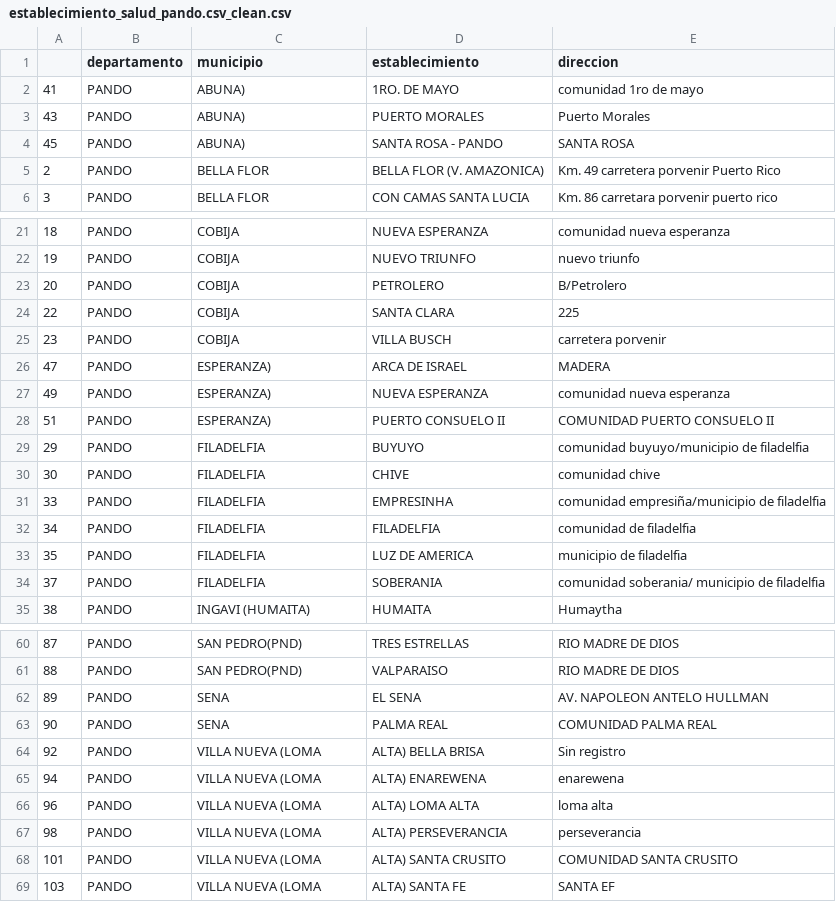
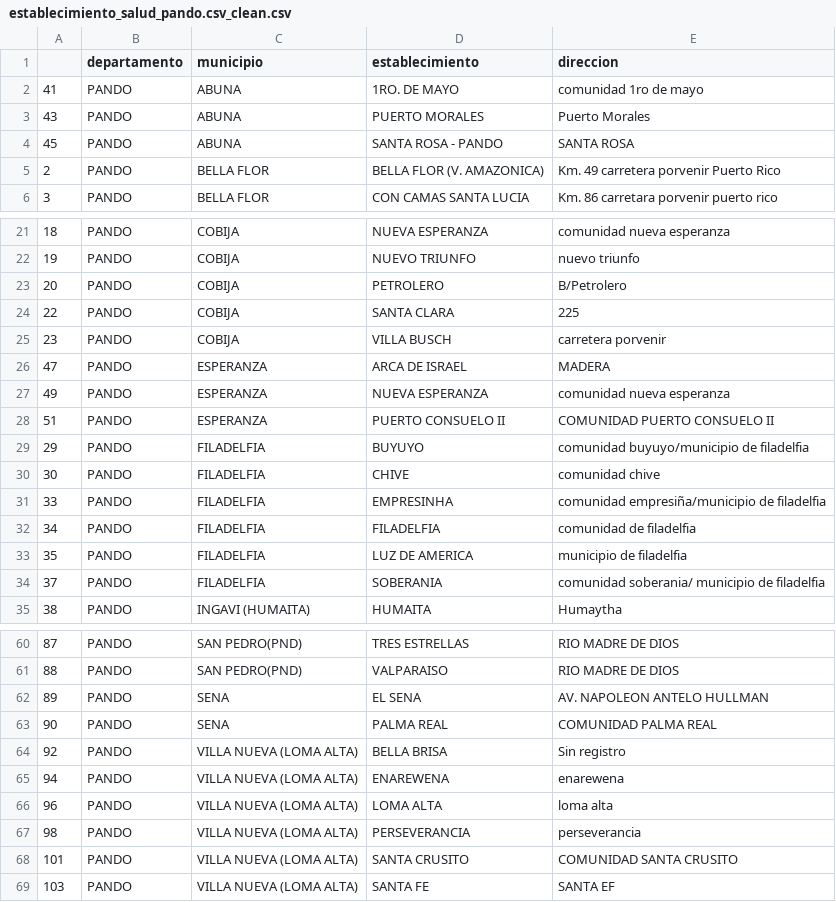
Before and after one commit to smeerkahoven/maternologico-bigdata, a CSV file: source/hospitales/establecimiento_salud_pando.csv_clean.csv, drawn as a sheet; only a part is shown, gaps mark what is left out; the diff names each change by its address in the sheet, - before the commit and + after, or states it on an @@ line.

```diff
--- a/source/hospitales/establecimiento_salud_pando.csv_clean.csv
+++ b/source/hospitales/establecimiento_salud_pando.csv_clean.csv
-C2:C4 (municipio): ABUNA)
+C2:C4 (municipio): ABUNA
-C26:C28 (municipio): ESPERANZA)
+C26:C28 (municipio): ESPERANZA
-C64:C69 (municipio): VILLA NUEVA (LOMA
+C64:C69 (municipio): VILLA NUEVA (LOMA ALTA)
-D64 (establecimiento): ALTA) BELLA BRISA
+D64 (establecimiento): BELLA BRISA
-D65 (establecimiento): ALTA) ENAREWENA
+D65 (establecimiento): ENAREWENA
-D66 (establecimiento): ALTA) LOMA ALTA
+D66 (establecimiento): LOMA ALTA
-D67 (establecimiento): ALTA) PERSEVERANCIA
+D67 (establecimiento): PERSEVERANCIA
-D68 (establecimiento): ALTA) SANTA CRUSITO
+D68 (establecimiento): SANTA CRUSITO
-D69 (establecimiento): ALTA) SANTA FE
+D69 (establecimiento): SANTA FE
```
Also changed, not shown: 6 other files.
